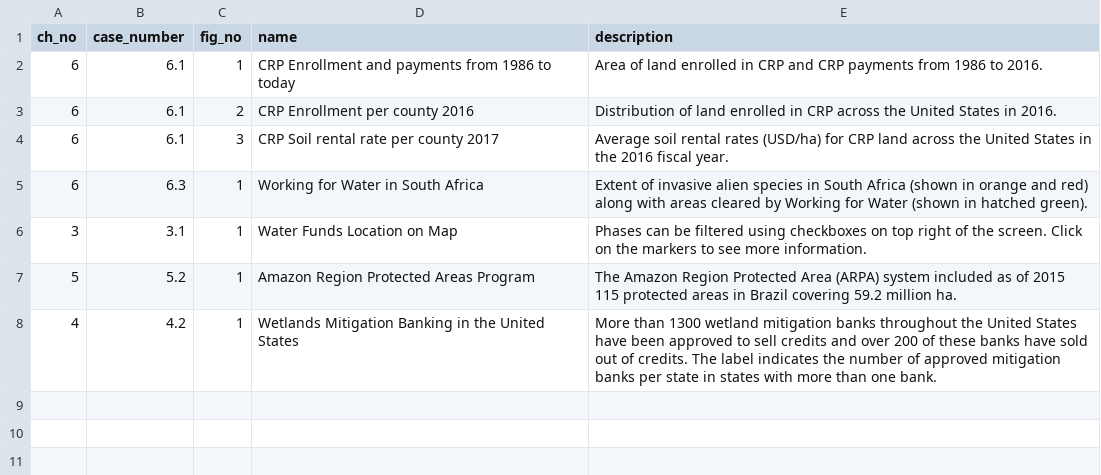
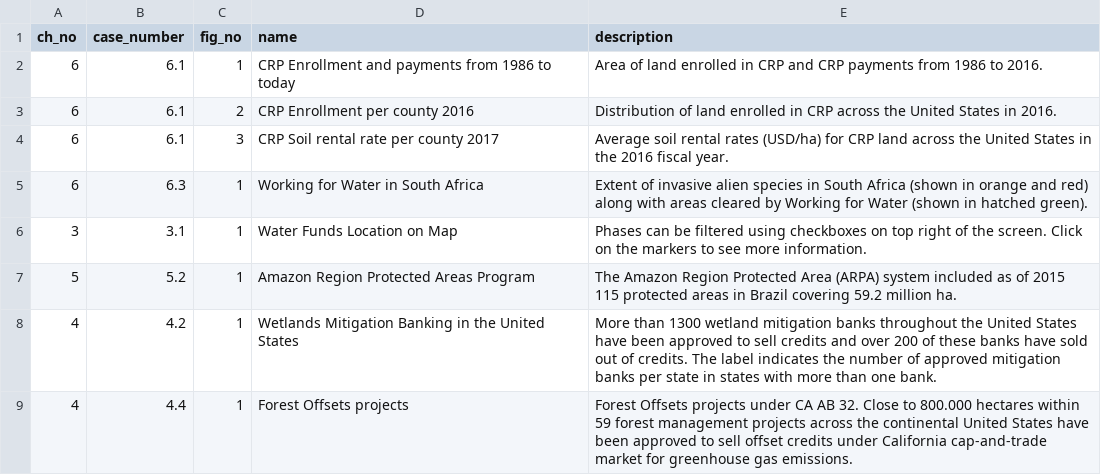
Before and after one commit to charlottegiseleweil/GreenGrowth, a CSV file: src/figures.csv, drawn as a sheet; the diff names each change by its address in the sheet, - before the commit and + after, or states it on an @@ line.

```diff
--- a/src/figures.csv
+++ b/src/figures.csv
+row 9: 4 | 4.4 | 1 | Forest Offsets projects | Forest Offsets projects under CA AB 32. Close to 800.000 hectares within 59 forest management projects across the continental United States have been approved to sell offset credits under California cap-and-trade market for greenhouse gas emissions.
```
Also changed, not shown: src/case_studies.csv, 9 other files.
